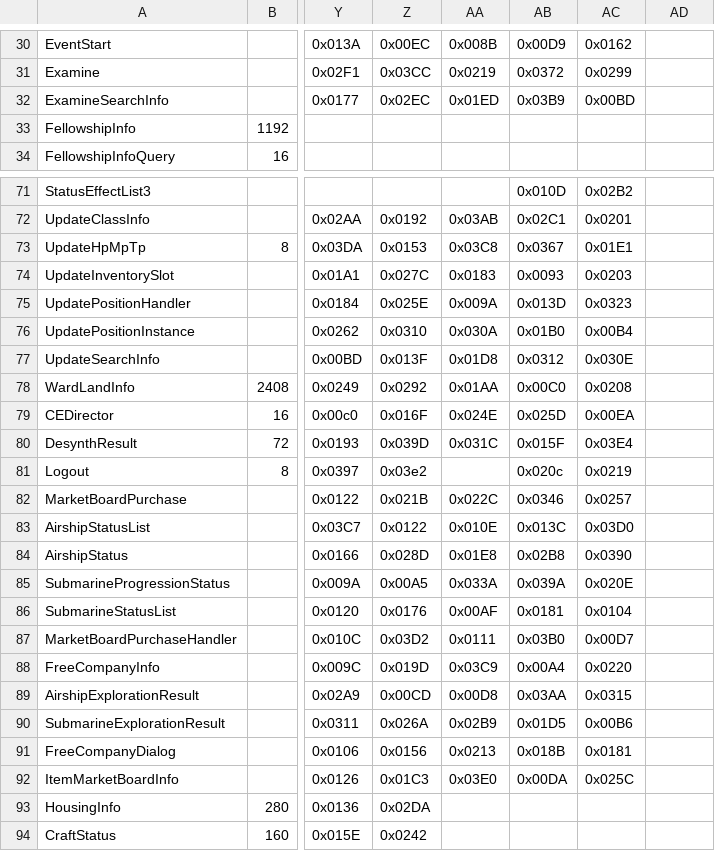
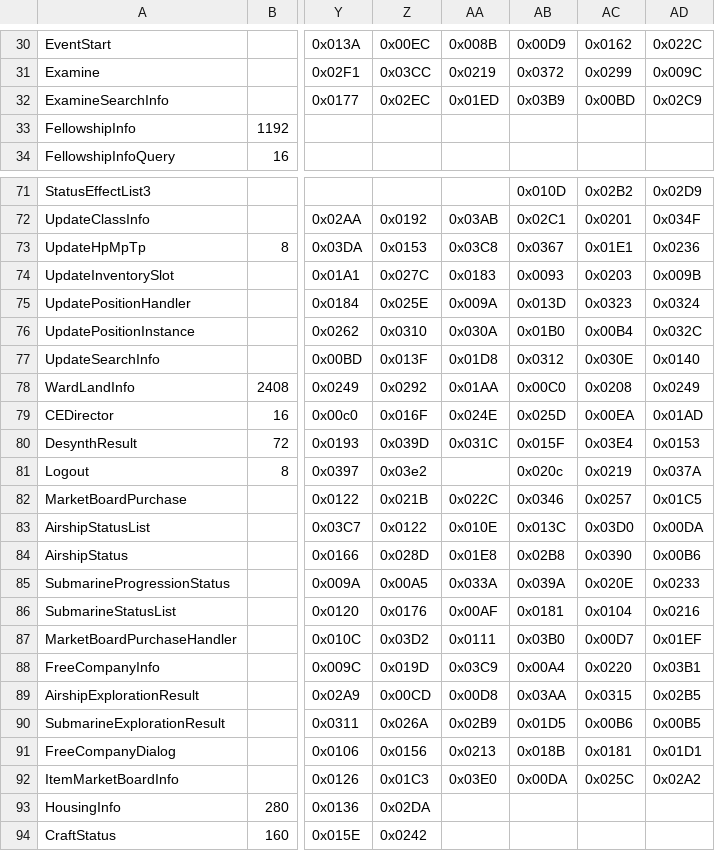
Before and after one commit to zhyupe/ffxiv-opcode-worker, a CSV file: cn-opcodes.csv, drawn as a sheet; only a part is shown, gaps mark what is left out; the diff covers the shown part only; the diff names each change by its address in the sheet, - before the commit and + after, or states it on an @@ line.

```diff
--- a/cn-opcodes.csv
+++ b/cn-opcodes.csv
-AD30: (empty)
+AD30: 0x022C
-AD31: (empty)
+AD31: 0x009C
-AD32: (empty)
+AD32: 0x02C9
-AD71: (empty)
+AD71: 0x02D9
-AD72: (empty)
+AD72: 0x034F
-AD73: (empty)
+AD73: 0x0236
-AD74: (empty)
+AD74: 0x009B
-AD75: (empty)
+AD75: 0x0324
-AD76: (empty)
+AD76: 0x032C
-AD77: (empty)
+AD77: 0x0140
-AD78: (empty)
+AD78: 0x0249
-AD79: (empty)
+AD79: 0x01AD
-AD80: (empty)
+AD80: 0x0153
-AD81: (empty)
+AD81: 0x037A
-AD82: (empty)
+AD82: 0x01C5
-AD83: (empty)
+AD83: 0x00DA
-AD84: (empty)
+AD84: 0x00B6
-AD85: (empty)
+AD85: 0x0233
-AD86: (empty)
+AD86: 0x0216
-AD87: (empty)
+AD87: 0x01EF
-AD88: (empty)
+AD88: 0x03B1
-AD89: (empty)
+AD89: 0x02B5
-AD90: (empty)
+AD90: 0x00B5
-AD91: (empty)
+AD91: 0x01D1
-AD92: (empty)
+AD92: 0x02A2
```
Also changed, not shown: 54 edited cells elsewhere in this file.
